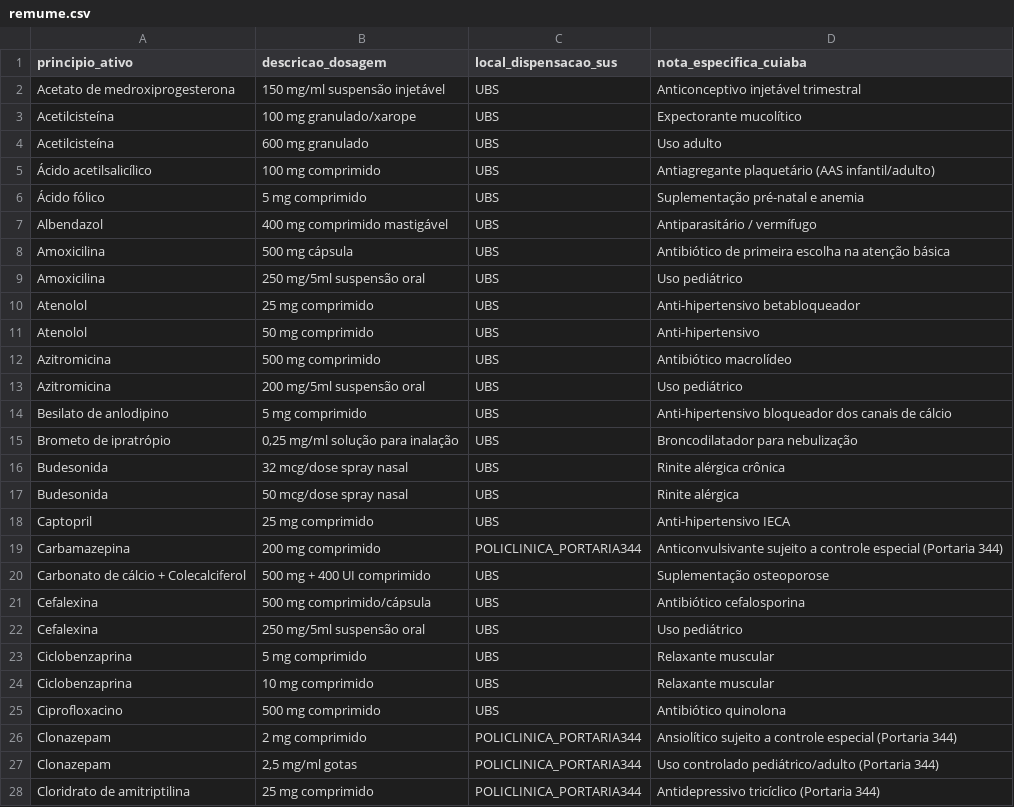
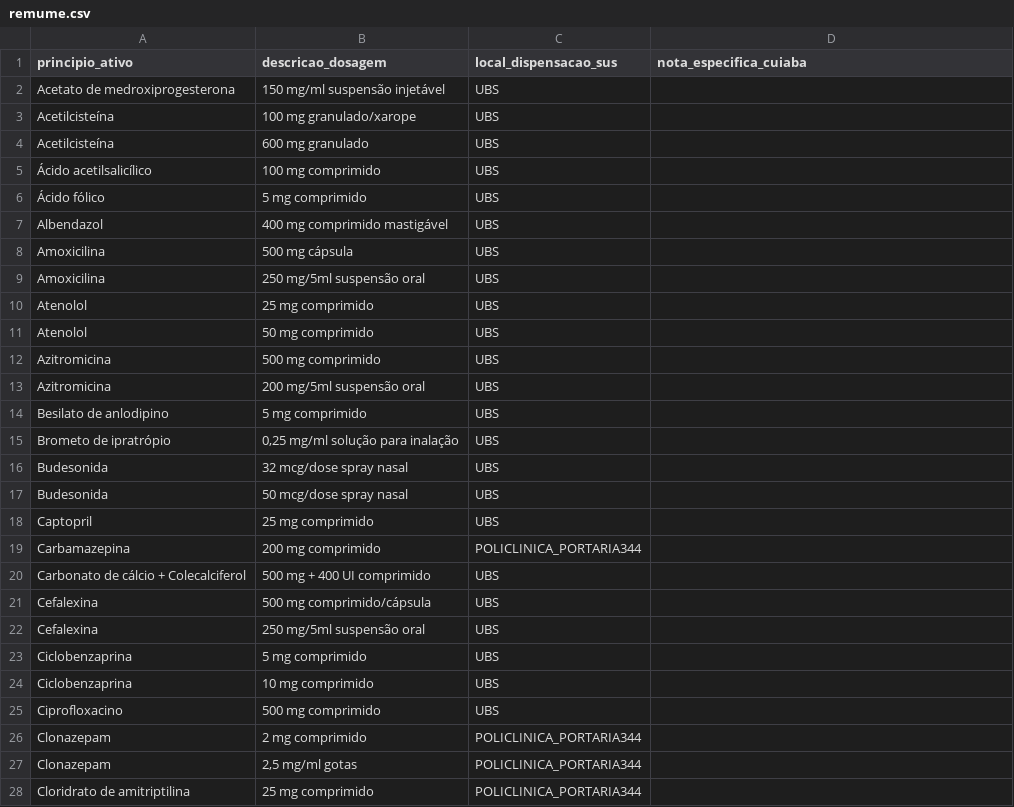
Before and after one commit to MarcoCorreaz/OndePego, a CSV file: fontes/remume.csv, drawn as a sheet; only a part is shown; the diff covers the shown part only.

Commit message:
fix(audit): corrige ruido de busca, aba SUS, faixa de data e layout mobile

```diff
--- a/fontes/remume.csv
+++ b/fontes/remume.csv
@@ -1,28 +1,28 @@
 principio_ativo;descricao_dosagem;local_dispensacao_sus;nota_especifica_cuiaba
-Acetato de medroxiprogesterona;150 mg/ml suspensão injetável;UBS;Anticonceptivo injetável trimestral
-Acetilcisteína;100 mg granulado/xarope;UBS;Expectorante mucolítico
-Acetilcisteína;600 mg granulado;UBS;Uso adulto
-Ácido acetilsalicílico;100 mg comprimido;UBS;Antiagregante plaquetário (AAS infantil/adulto)
-Ácido fólico;5 mg comprimido;UBS;Suplementação pré-natal e anemia
-Albendazol;400 mg comprimido mastigável;UBS;Antiparasitário / vermífugo
-Amoxicilina;500 mg cápsula;UBS;Antibiótico de primeira escolha na atenção básica
-Amoxicilina;250 mg/5ml suspensão oral;UBS;Uso pediátrico
-Atenolol;25 mg comprimido;UBS;Anti-hipertensivo betabloqueador
-Atenolol;50 mg comprimido;UBS;Anti-hipertensivo
-Azitromicina;500 mg comprimido;UBS;Antibiótico macrolídeo
-Azitromicina;200 mg/5ml suspensão oral;UBS;Uso pediátrico
-Besilato de anlodipino;5 mg comprimido;UBS;Anti-hipertensivo bloqueador dos canais de cálcio
-Brometo de ipratrópio;0,25 mg/ml solução para inalação;UBS;Broncodilatador para nebulização
-Budesonida;32 mcg/dose spray nasal;UBS;Rinite alérgica crônica
-Budesonida;50 mcg/dose spray nasal;UBS;Rinite alérgica
-Captopril;25 mg comprimido;UBS;Anti-hipertensivo IECA
-Carbamazepina;200 mg comprimido;POLICLINICA_PORTARIA344;Anticonvulsivante sujeito a controle especial (Portaria 344)
-Carbonato de cálcio + Colecalciferol;500 mg + 400 UI comprimido;UBS;Suplementação osteoporose
-Cefalexina;500 mg comprimido/cápsula;UBS;Antibiótico cefalosporina
-Cefalexina;250 mg/5ml suspensão oral;UBS;Uso pediátrico
-Ciclobenzaprina;5 mg comprimido;UBS;Relaxante muscular
-Ciclobenzaprina;10 mg comprimido;UBS;Relaxante muscular
-Ciprofloxacino;500 mg comprimido;UBS;Antibiótico quinolona
-Clonazepam;2 mg comprimido;POLICLINICA_PORTARIA344;Ansiolítico sujeito a controle especial (Portaria 344)
-Clonazepam;2,5 mg/ml gotas;POLICLINICA_PORTARIA344;Uso controlado pediátrico/adulto (Portaria 344)
-Cloridrato de amitriptilina;25 mg comprimido;POLICLINICA_PORTARIA344;Antidepressivo tricíclico (Portaria 344)
+Acetato de medroxiprogesterona;150 mg/ml suspensão injetável;UBS;
+Acetilcisteína;100 mg granulado/xarope;UBS;
+Acetilcisteína;600 mg granulado;UBS;
+Ácido acetilsalicílico;100 mg comprimido;UBS;
+Ácido fólico;5 mg comprimido;UBS;
+Albendazol;400 mg comprimido mastigável;UBS;
+Amoxicilina;500 mg cápsula;UBS;
+Amoxicilina;250 mg/5ml suspensão oral;UBS;
+Atenolol;25 mg comprimido;UBS;
+Atenolol;50 mg comprimido;UBS;
+Azitromicina;500 mg comprimido;UBS;
+Azitromicina;200 mg/5ml suspensão oral;UBS;
+Besilato de anlodipino;5 mg comprimido;UBS;
+Brometo de ipratrópio;0,25 mg/ml solução para inalação;UBS;
+Budesonida;32 mcg/dose spray nasal;UBS;
+Budesonida;50 mcg/dose spray nasal;UBS;
+Captopril;25 mg comprimido;UBS;
+Carbamazepina;200 mg comprimido;POLICLINICA_PORTARIA344;
+Carbonato de cálcio + Colecalciferol;500 mg + 400 UI comprimido;UBS;
+Cefalexina;500 mg comprimido/cápsula;UBS;
+Cefalexina;250 mg/5ml suspensão oral;UBS;
+Ciclobenzaprina;5 mg comprimido;UBS;
+Ciclobenzaprina;10 mg comprimido;UBS;
+Ciprofloxacino;500 mg comprimido;UBS;
+Clonazepam;2 mg comprimido;POLICLINICA_PORTARIA344;
+Clonazepam;2,5 mg/ml gotas;POLICLINICA_PORTARIA344;
+Cloridrato de amitriptilina;25 mg comprimido;POLICLINICA_PORTARIA344;
```
Also changed, not shown: 55 edited cells elsewhere in this file, fontes/sinonimos.csv, 42 other files.
